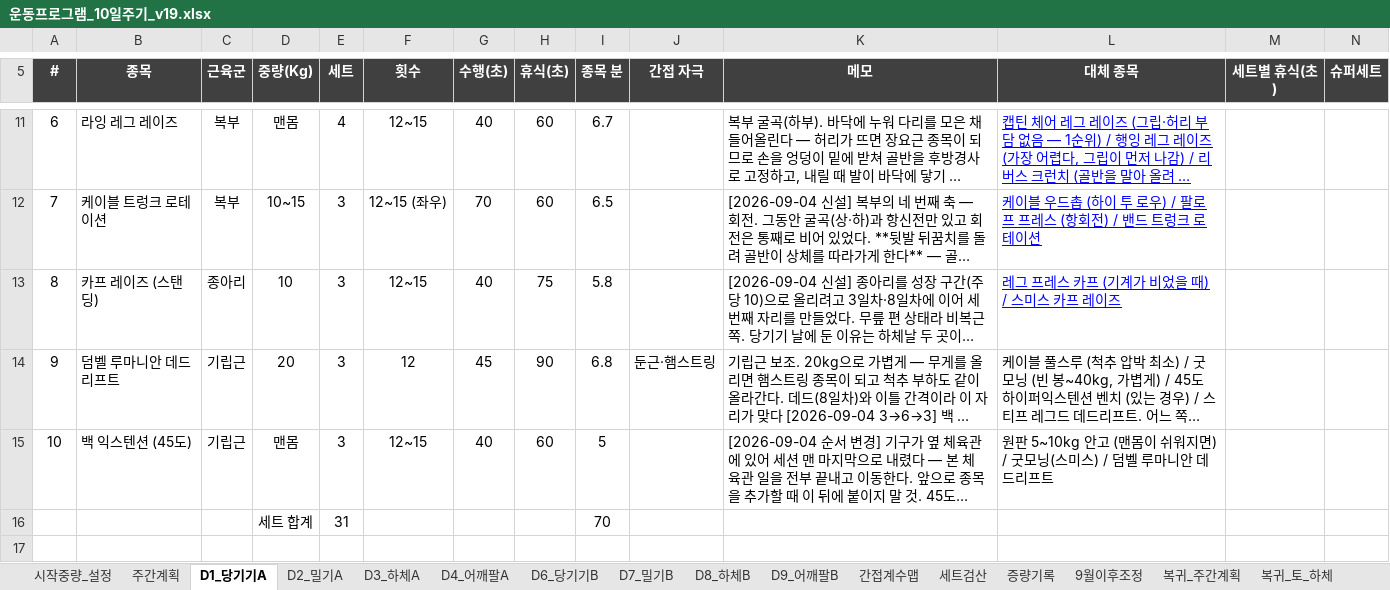
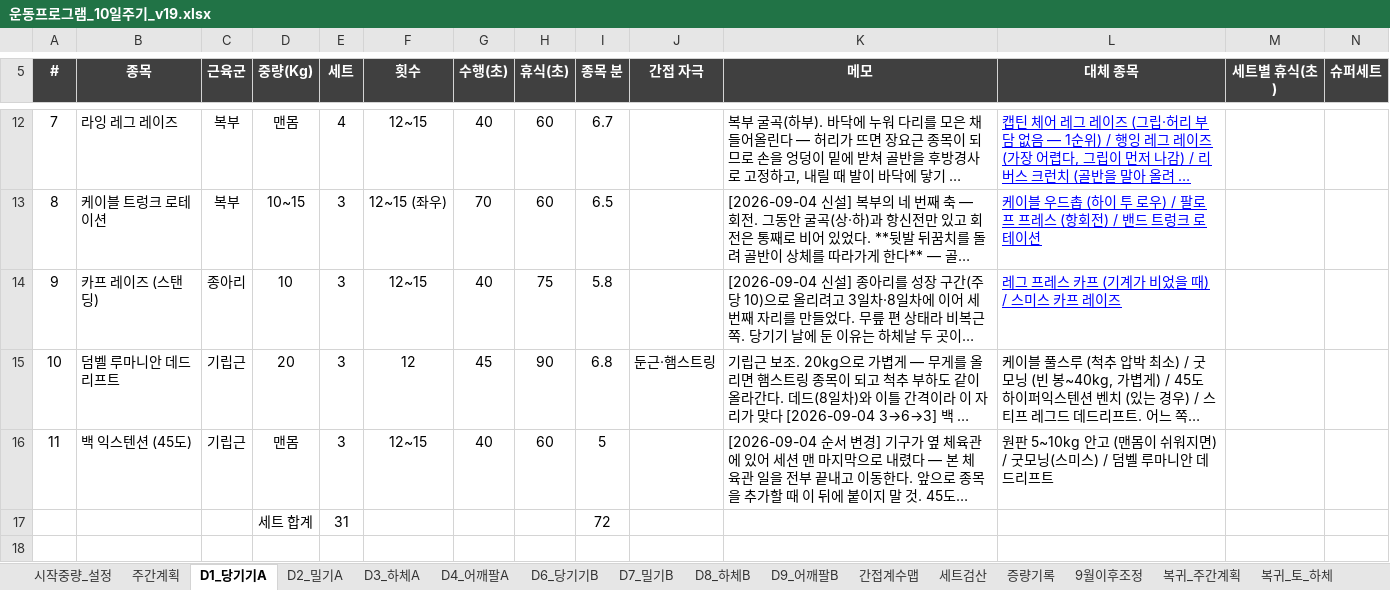
Before and after one commit to ktmffl-max/health1234, an Excel workbook: 운동프로그램_10일주기_v19.xlsx, sheet D1_당기기A, drawn as a sheet; only a part is shown, gaps mark what is left out; long unchanged cells end in …; values as stored, in another font and other column widths than the file's, no borders; conditional formats not drawn; addresses are those after the commit; the diff covers the shown part only; the diff names each change by its address in the sheet, - before the commit and + after, or states it on an @@ line.

```diff
--- a/운동프로그램_10일주기_v19.xlsx (sheet D1_당기기A)
+++ b/운동프로그램_10일주기_v19.xlsx (sheet D1_당기기A)
@@ column A (#) renumbered between rows 9 and 16 @@
-I17 (종목 분): 70
+I17 (종목 분): 72
+row 18: (empty)
```
Also changed, not shown: 3 added rows and 3 edited cells elsewhere in this sheet, sheet 간접계수맵, sheet D6_당기기B, sheet 주간계획, sheet 세트검산, formulas that keep their value, 5 other files.
